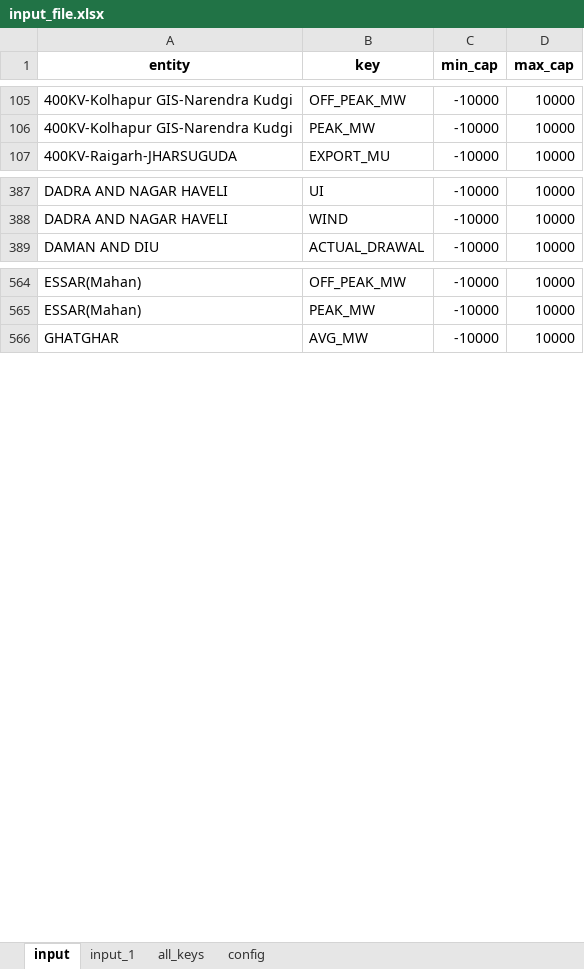
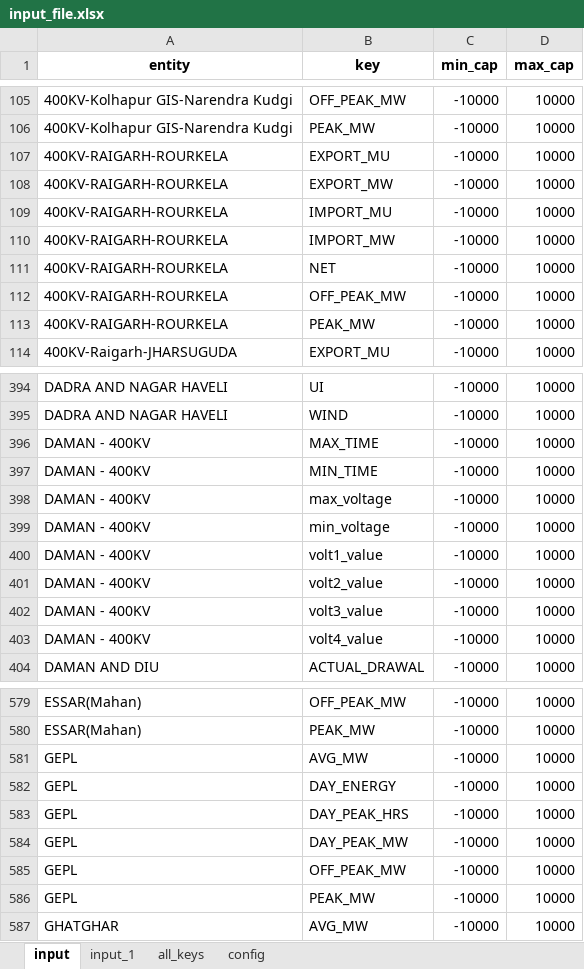
Before and after one commit to nagasudhirpulla/python_web_reports_client, an Excel workbook: app/ui_modules/input_file.xlsx, sheet input, drawn as a sheet; only a part is shown, gaps mark what is left out; values as stored, in another font and other column widths than the file's, no borders; the diff covers the shown part only; the diff names each change by its address in the sheet, - before the commit and + after, or states it on an @@ line.

```diff
--- a/app/ui_modules/input_file.xlsx (sheet input)
+++ b/app/ui_modules/input_file.xlsx (sheet input)
+row 107: 400KV-RAIGARH-ROURKELA | EXPORT_MU | -10000 | 10000
+row 108: 400KV-RAIGARH-ROURKELA | EXPORT_MW | -10000 | 10000
+row 109: 400KV-RAIGARH-ROURKELA | IMPORT_MU | -10000 | 10000
+row 110: 400KV-RAIGARH-ROURKELA | IMPORT_MW | -10000 | 10000
+row 111: 400KV-RAIGARH-ROURKELA | NET | -10000 | 10000
+row 112: 400KV-RAIGARH-ROURKELA | OFF_PEAK_MW | -10000 | 10000
+row 113: 400KV-RAIGARH-ROURKELA | PEAK_MW | -10000 | 10000
+row 396: DAMAN - 400KV | MAX_TIME | -10000 | 10000
+row 397: DAMAN - 400KV | MIN_TIME | -10000 | 10000
+row 398: DAMAN - 400KV | max_voltage | -10000 | 10000
+row 399: DAMAN - 400KV | min_voltage | -10000 | 10000
+row 400: DAMAN - 400KV | volt1_value | -10000 | 10000
+row 401: DAMAN - 400KV | volt2_value | -10000 | 10000
+row 402: DAMAN - 400KV | volt3_value | -10000 | 10000
+row 403: DAMAN - 400KV | volt4_value | -10000 | 10000
+row 581: GEPL | AVG_MW | -10000 | 10000
+row 582: GEPL | DAY_ENERGY | -10000 | 10000
+row 583: GEPL | DAY_PEAK_HRS | -10000 | 10000
+row 584: GEPL | DAY_PEAK_MW | -10000 | 10000
+row 585: GEPL | OFF_PEAK_MW | -10000 | 10000
+row 586: GEPL | PEAK_MW | -10000 | 10000
```
Also changed, not shown: 7 added rows, 14 removed rows and 14 edited cells elsewhere in this sheet, sheet all_keys, sheet input_1, 8 other files.
